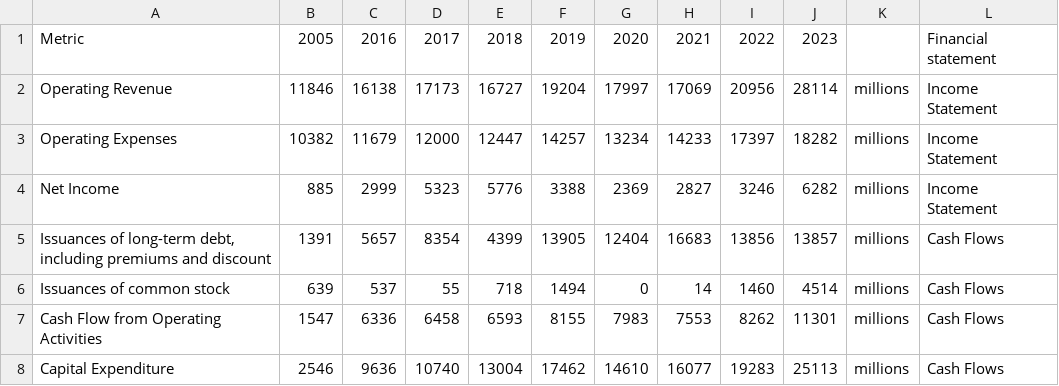
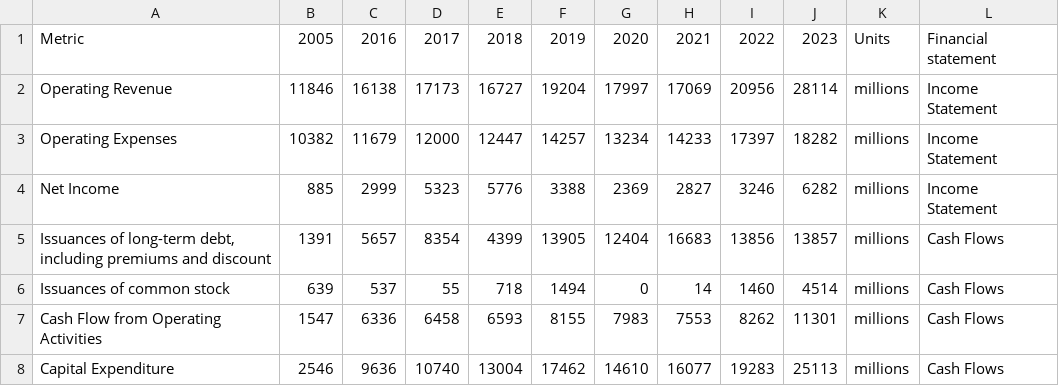
Before and after one commit to weikangg/BC3412_Consulting, a CSV file: data/nextera_energy/nextera energy - Financial.csv, drawn as a sheet.

```diff
--- a/data/nextera_energy/nextera energy - Financial.csv
+++ b/data/nextera_energy/nextera energy - Financial.csv
@@ -1,2 +1,2 @@
-Metric,2005,2016,2017,2018,2019,2020,2021,2022,2023,,Financial statement
+Metric,2005,2016,2017,2018,2019,2020,2021,2022,2023,Units,Financial statement
 Operating Revenue,11846,16138,17173,16727,19204,17997,17069,20956,28114,millions,Income Statement
```
Also changed, not shown: 9 other files.
